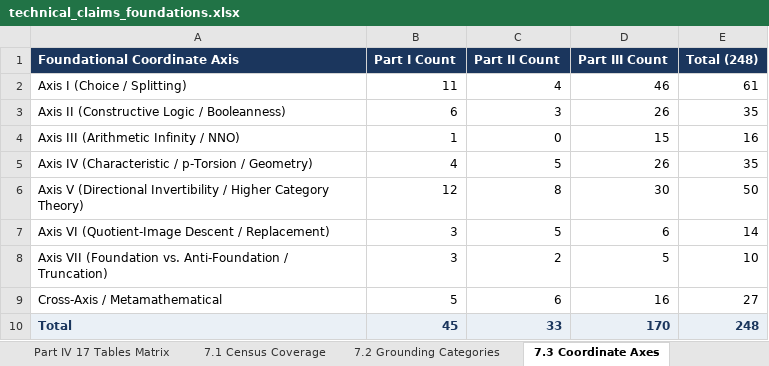
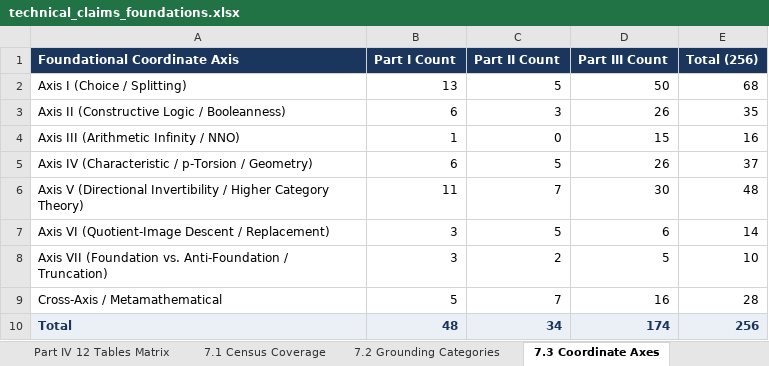
Before and after one commit to tryggth/categorical-reverse-mathematics, an Excel workbook: docs/technical_claims_foundations.xlsx, sheet 7.3 Coordinate Axes, drawn as a sheet; values as stored, in another font and other column widths than the file's, no borders; the diff names each change by its address in the sheet, - before the commit and + after, or states it on an @@ line.

```diff
--- a/docs/technical_claims_foundations.xlsx (sheet 7.3 Coordinate Axes)
+++ b/docs/technical_claims_foundations.xlsx (sheet 7.3 Coordinate Axes)
-sheet tab: Part IV 17 Tables Matrix
+sheet tab: Part IV 12 Tables Matrix
-E1: Total (248)
+E1: Total (256)
-B2 (Part I Count): 11
+B2 (Part I Count): 13
-C2 (Part II Count): 4
+C2 (Part II Count): 5
-D2 (Part III Count): 46
+D2 (Part III Count): 50
-E2 (Total (256)): 61
+E2 (Total (256)): 68
-B5 (Part I Count): 4
+B5 (Part I Count): 6
-E5 (Total (256)): 35
+E5 (Total (256)): 37
-B6 (Part I Count): 12
+B6 (Part I Count): 11
-C6 (Part II Count): 8
+C6 (Part II Count): 7
-E6 (Total (256)): 50
+E6 (Total (256)): 48
-C9 (Part II Count): 6
+C9 (Part II Count): 7
-E9 (Total (256)): 27
+E9 (Total (256)): 28
-B10 (Part I Count): 45
+B10 (Part I Count): 48
-C10 (Part II Count): 33
+C10 (Part II Count): 34
-D10 (Part III Count): 170
+D10 (Part III Count): 174
-E10 (Total (256)): 248
+E10 (Total (256)): 256
```
Also changed, not shown: sheet Master All Claims (256), sheet Part III Inline Claims (174), sheet Part I Formal Results (48), sheet Part II Def-Rem-Prob (34), sheet Part IV 12 Tables Matrix, sheet 7.2 Grounding Categories, 1 more sheet, other sheet tabs, 7 other files.
